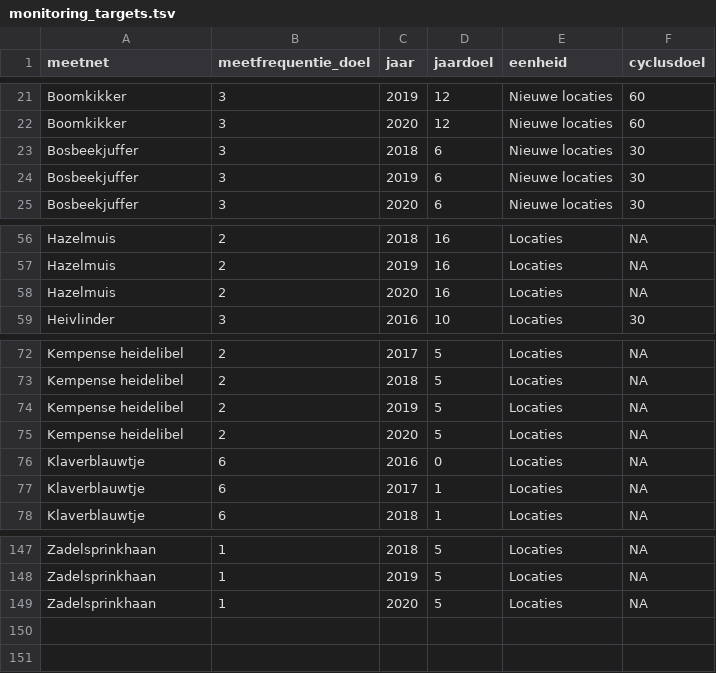
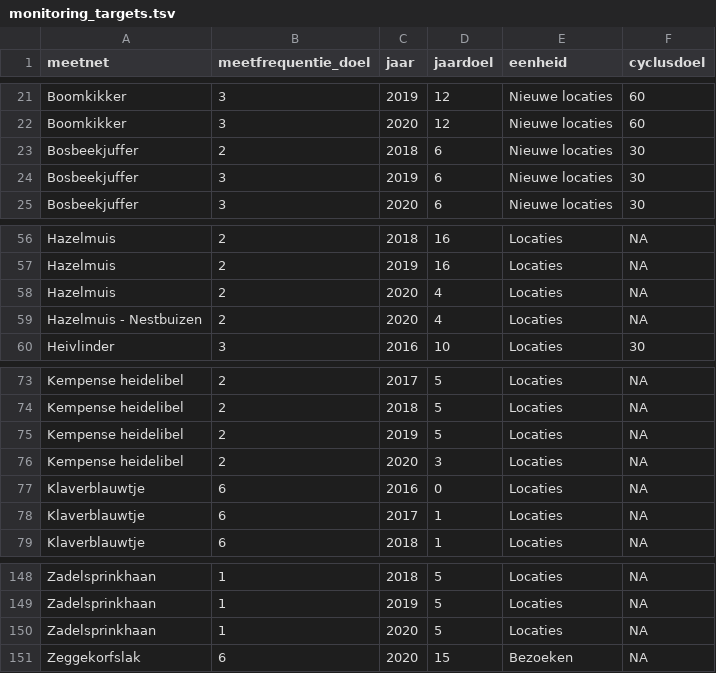
Before and after one commit to inbo/soortenmeetnetten-queries, a TSV file: metadata/monitoring_targets.tsv, drawn as a sheet; only a part is shown, gaps mark what is left out.

```diff
--- a/metadata/monitoring_targets.tsv
+++ b/metadata/monitoring_targets.tsv
@@ -22,3 +22,3 @@ Boomkikker	3	2019	12	Nieuwe locaties	60
 Boomkikker	3	2020	12	Nieuwe locaties	60
-Bosbeekjuffer	3	2018	6	Nieuwe locaties	30
+Bosbeekjuffer	2	2018	6	Nieuwe locaties	30
 Bosbeekjuffer	3	2019	6	Nieuwe locaties	30
@@ -57,3 +57,4 @@ Hazelmuis	2	2018	16	Locaties	NA
 Hazelmuis	2	2019	16	Locaties	NA
-Hazelmuis	2	2020	16	Locaties	NA
+Hazelmuis	2	2020	4	Locaties	NA
+Hazelmuis - Nestbuizen	2	2020	4	Locaties	NA
 Heivlinder	3	2016	10	Locaties	30
@@ -74,3 +75,3 @@ Kempense heidelibel	2	2018	5	Locaties	NA
 Kempense heidelibel	2	2019	5	Locaties	NA
-Kempense heidelibel	2	2020	5	Locaties	NA
+Kempense heidelibel	2	2020	3	Locaties	NA
 Klaverblauwtje	6	2016	0	Locaties	NA
@@ -149 +150,2 @@ Zadelsprinkhaan	1	2019	5	Locaties	NA
 Zadelsprinkhaan	1	2020	5	Locaties	NA
+Zeggekorfslak	6	2020	15	Bezoeken	NA
```
Also changed, not shown: metadata/meetnetkarakteristieken.tsv, 2 other files.
